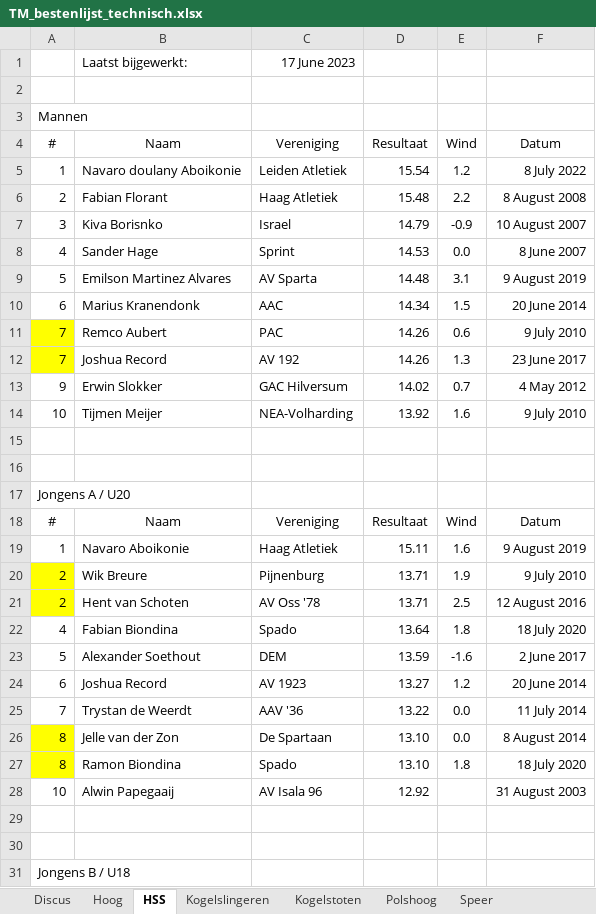
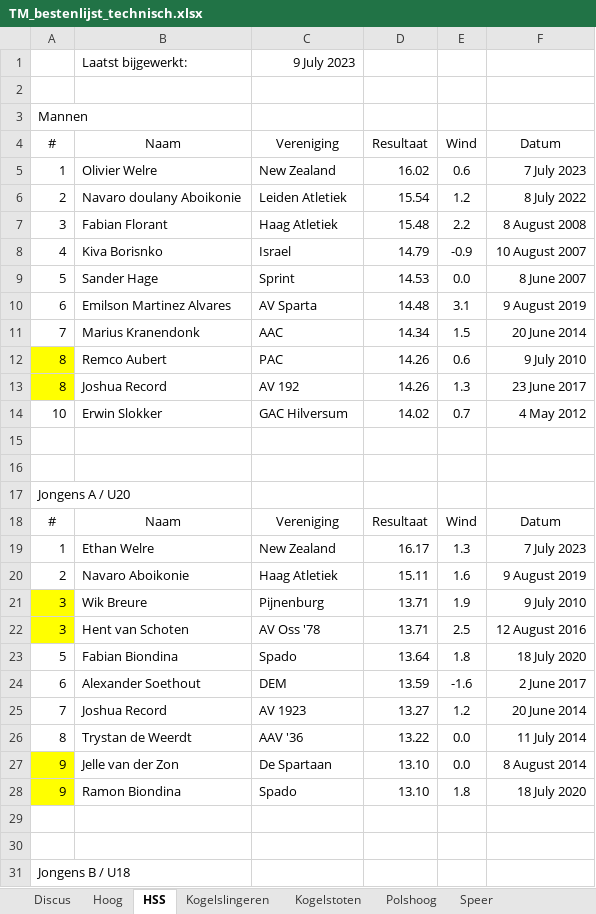
Before and after one commit to u-track/site-trackmeetings-nl, an Excel workbook: static/bestenlijsten/TM_bestenlijst_technisch.xlsx, sheet HSS, drawn as a sheet; only a part is shown; values as stored, in another font and other column widths than the file's, no borders; removed rows and columns are numbered as before the commit, all else as after; the diff names each change by its address in the sheet, - before the commit and + after, or states it on an @@ line.

```diff
--- a/static/bestenlijsten/TM_bestenlijst_technisch.xlsx (sheet HSS)
+++ b/static/bestenlijsten/TM_bestenlijst_technisch.xlsx (sheet HSS)
-C1: 17 June 2023
+C1: 9 July 2023
+row 5: 1 | Olivier Welre | New Zealand | 16.02 | 0.6 | 7 July 2023
-A6: 1
+A6: 2
-A7: 2
+A7: 3
-A8: 3
+A8: 4
-A9: 4
+A9: 5
-A10: 5
+A10: 6
-A11: 6
+A11: 7
-A12:A13: 7
+A12:A13: 8
-A14: 9
+A14: 10
-row 14: 10 | Tijmen Meijer | NEA-Volharding | 13.92 | 1.6 | 9 July 2010
+row 19: 1 | Ethan Welre | New Zealand | 16.17 | 1.3 | 7 July 2023
-A20: 1
+A20: 2
-A21:A22: 2
+A21:A22: 3
-A23: 4
+A23: 5
-A24: 5
+A24: 6
-A25: 6
+A25: 7
-A26: 7
+A26: 8
-A27:A28: 8
+A27:A28: 9
-row 28: 10 | Alwin Papegaaij | AV Isala 96 | 12.92 |  | 31 August 2003
```
Also changed, not shown: sheet Polshoog, sheet Speer, sheet Kogelslingeren, sheet Discus, sheet Kogelstoten, sheet Hoog, 1 more sheet, static/bestenlijsten/TM_bestenlijst_lopen.xlsx, 1 other file.
